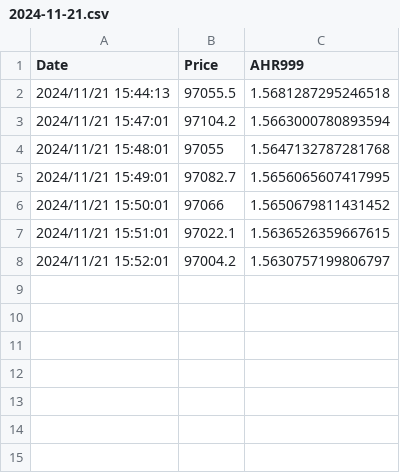
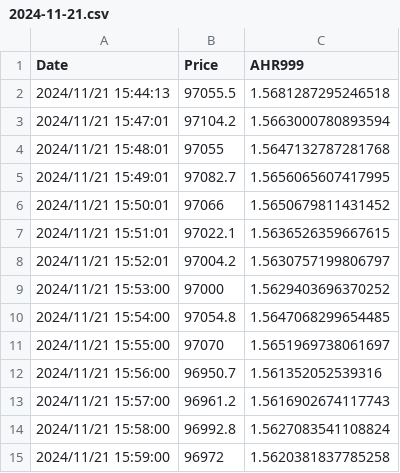
Before and after one commit to BiaWei/ahr999_api_server, a CSV file: data/historical/2024-11-21.csv, drawn as a sheet.

Commit message:
merge

```diff
--- a/data/historical/2024-11-21.csv
+++ b/data/historical/2024-11-21.csv
@@ -8 +8,8 @@ Date,Price,AHR999
 2024/11/21 15:52:01,97004.2,1.5630757199806797
+2024/11/21 15:53:00,97000,1.5629403696370252
+2024/11/21 15:54:00,97054.8,1.5647068299654485
+2024/11/21 15:55:00,97070,1.5651969738061697
+2024/11/21 15:56:00,96950.7,1.561352052539316
+2024/11/21 15:57:00,96961.2,1.5616902674117743
+2024/11/21 15:58:00,96992.8,1.5627083541108824
+2024/11/21 15:59:00,96972,1.5620381837785258
```
